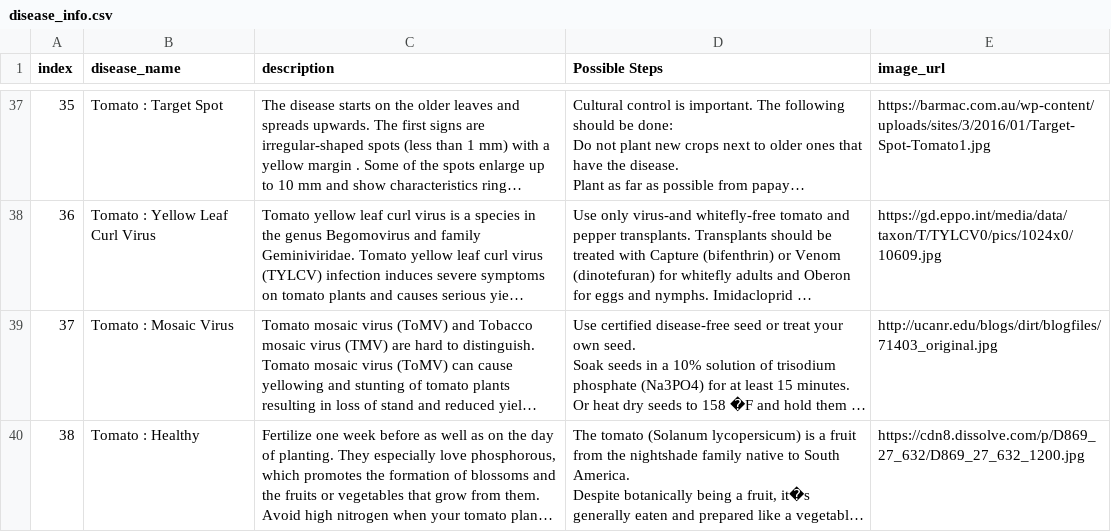
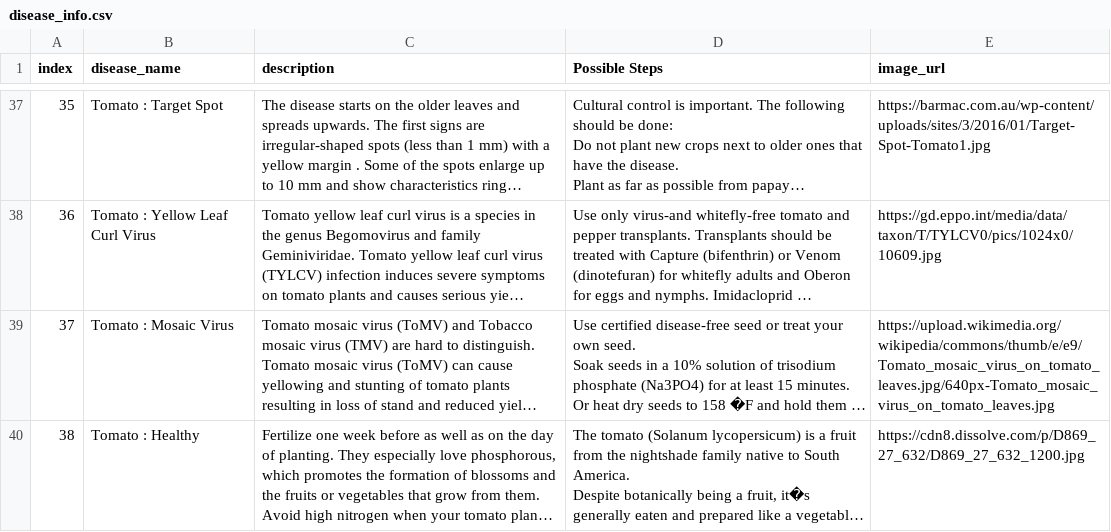
Before and after one commit to Taller-de-proyectos-I/IDEA-PROYECTO, a CSV file: Plant-Disease-Detection-main/Flask Deployed App/disease_info.csv, drawn as a sheet; only a part is shown, gaps mark what is left out; long unchanged cells end in …; the diff names each change by its address in the sheet, - before the commit and + after, or states it on an @@ line.

```diff
--- a/Plant-Disease-Detection-main/Flask Deployed App/disease_info.csv
+++ b/Plant-Disease-Detection-main/Flask Deployed App/disease_info.csv
-E39 (image_url): http://ucanr.edu/blogs/dirt/blogfiles/71403_original.jpg
+E39 (image_url): https://upload.wikimedia.org/wikipedia/commons/thumb/e/e9/Tomato_mosaic_virus_on_tomato_leaves.jpg/640px-Tomato_mosaic_virus_on_tomato_leaves.jpg
```
Also changed, not shown: 21 other files.
